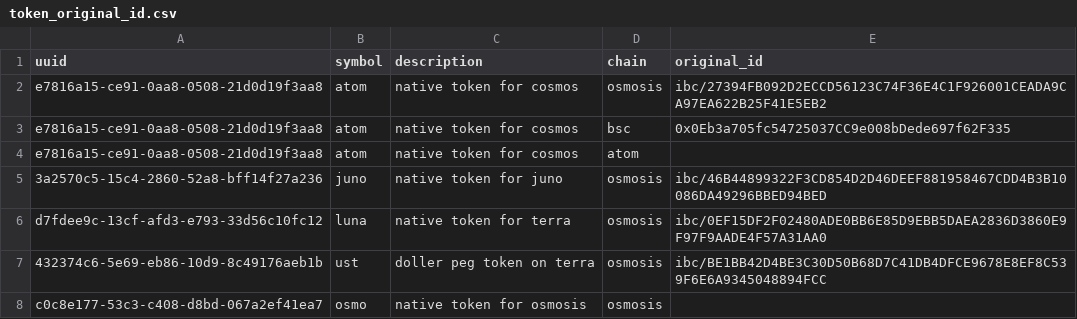
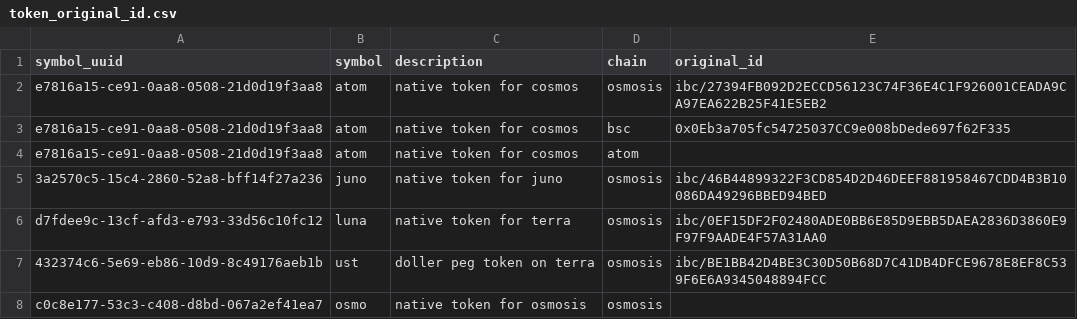
Before and after one commit to ca3-caaip/token_original_id, a CSV file: token_original_id.csv, drawn as a sheet.

Commit message:
change column name

```diff
--- a/token_original_id.csv
+++ b/token_original_id.csv
@@ -1,2 +1,2 @@
-uuid,symbol,description,chain,original_id
+symbol_uuid,symbol,description,chain,original_id
 e7816a15-ce91-0aa8-0508-21d0d19f3aa8,atom,native token for cosmos,osmosis,ibc/27394FB092D2ECCD56123C74F36E4C1F926001CEADA9CA97EA622B25F41E5EB2
```
